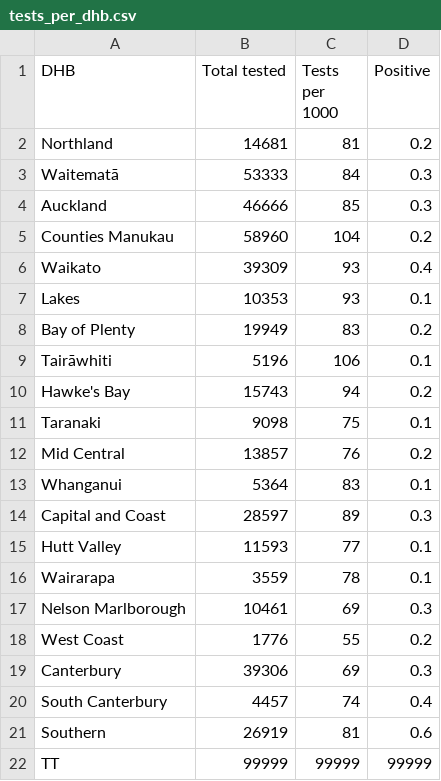
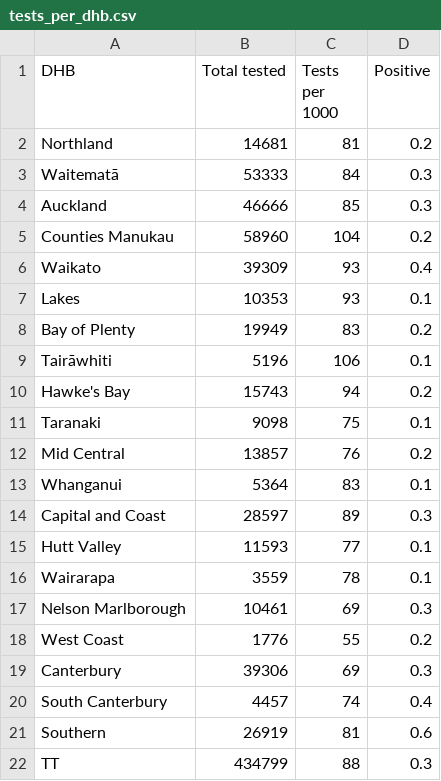
Before and after one commit to gieoon/api.covid19nz, a CSV file: data/tests_per_dhb.csv, drawn as a sheet.

```diff
--- a/data/tests_per_dhb.csv
+++ b/data/tests_per_dhb.csv
@@ -21,2 +21,2 @@ South Canterbury,4457,74,0.4
 Southern,26919,81,0.6
-TT,99999,99999,99999
+TT,434799,88,0.3
```
Also changed, not shown: 2 other files.
